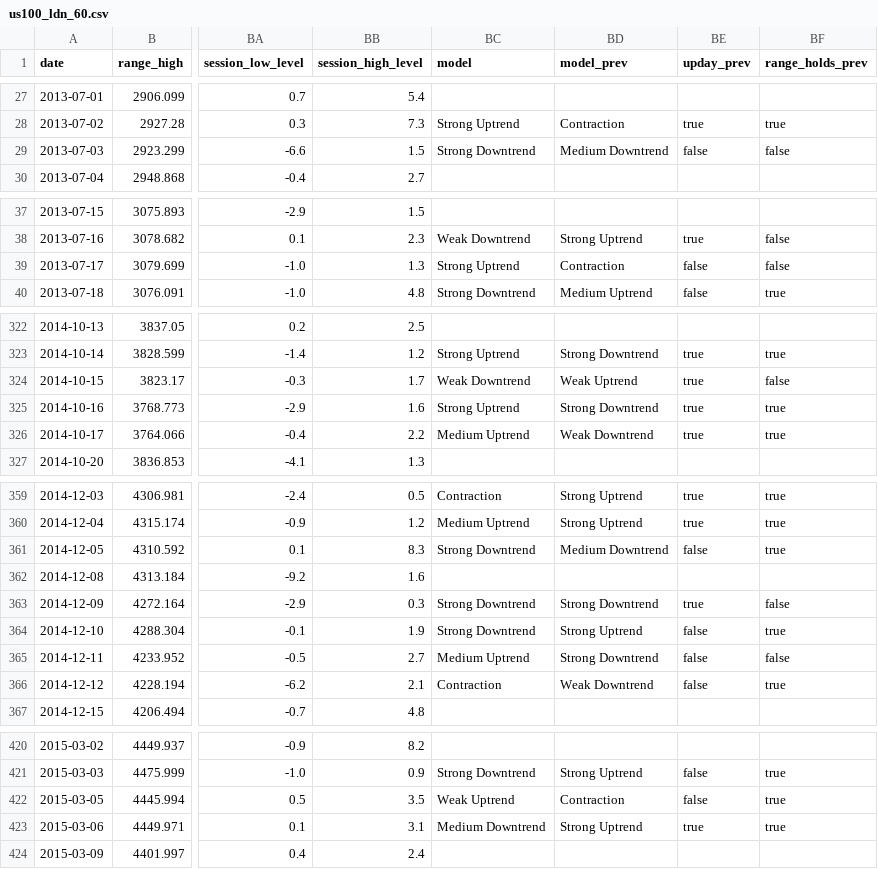
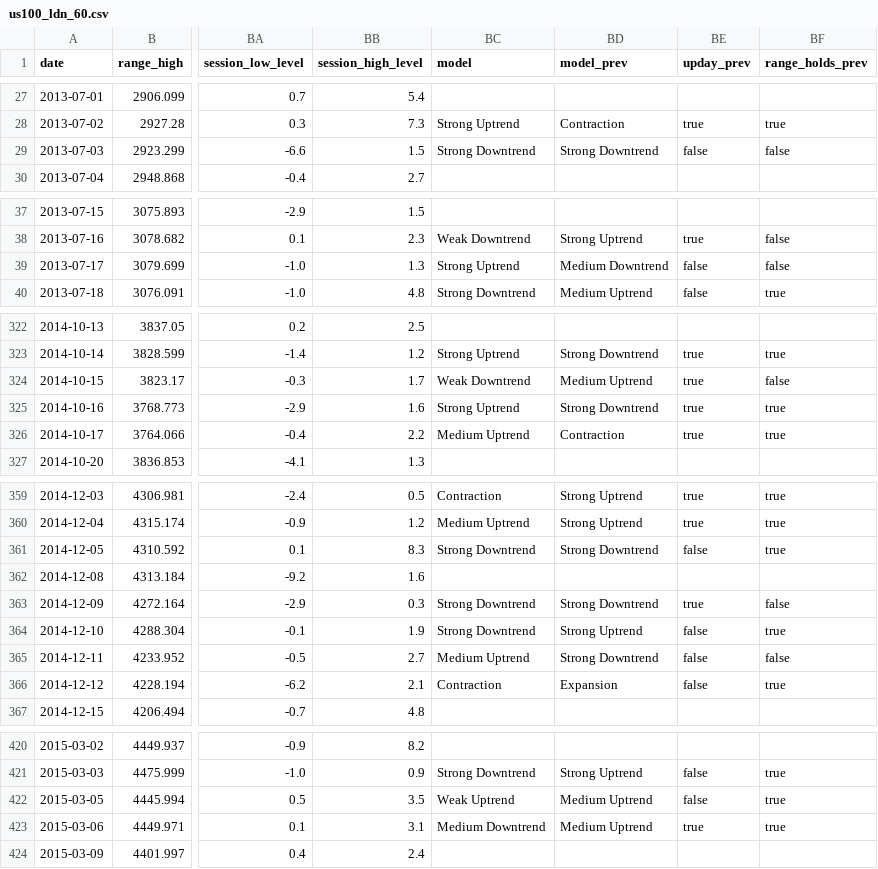
Before and after one commit to TheRip-web/rip, a CSV file: data/us100_ldn_60.csv, drawn as a sheet; only a part is shown, gaps mark what is left out; the diff covers the shown part only; the diff names each change by its address in the sheet, - before the commit and + after, or states it on an @@ line.

```diff
--- a/data/us100_ldn_60.csv
+++ b/data/us100_ldn_60.csv
-BD29 (model_prev): Medium Downtrend
+BD29 (model_prev): Strong Downtrend
-BD39 (model_prev): Contraction
+BD39 (model_prev): Medium Downtrend
-BD324 (model_prev): Weak Uptrend
+BD324 (model_prev): Medium Uptrend
-BD326 (model_prev): Weak Downtrend
+BD326 (model_prev): Contraction
-BD361 (model_prev): Medium Downtrend
+BD361 (model_prev): Strong Downtrend
-BD366 (model_prev): Weak Downtrend
+BD366 (model_prev): Expansion
-BD422 (model_prev): Contraction
+BD422 (model_prev): Medium Uptrend
-BD423 (model_prev): Strong Uptrend
+BD423 (model_prev): Medium Uptrend
```
Also changed, not shown: 31 edited cells elsewhere in this file, data/us100_asia_60.csv, 2 other files.
